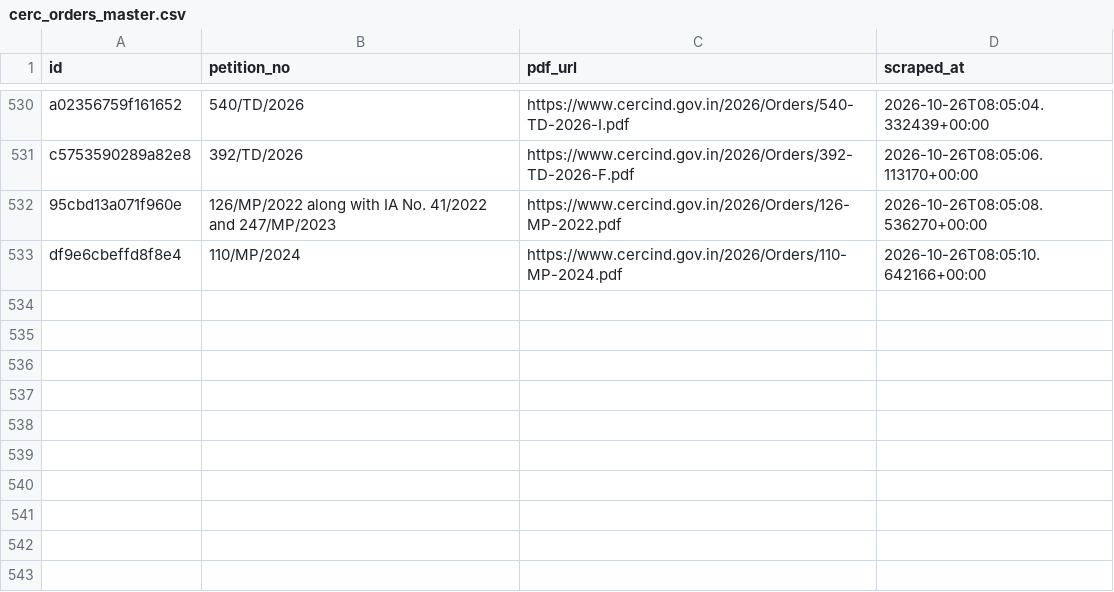
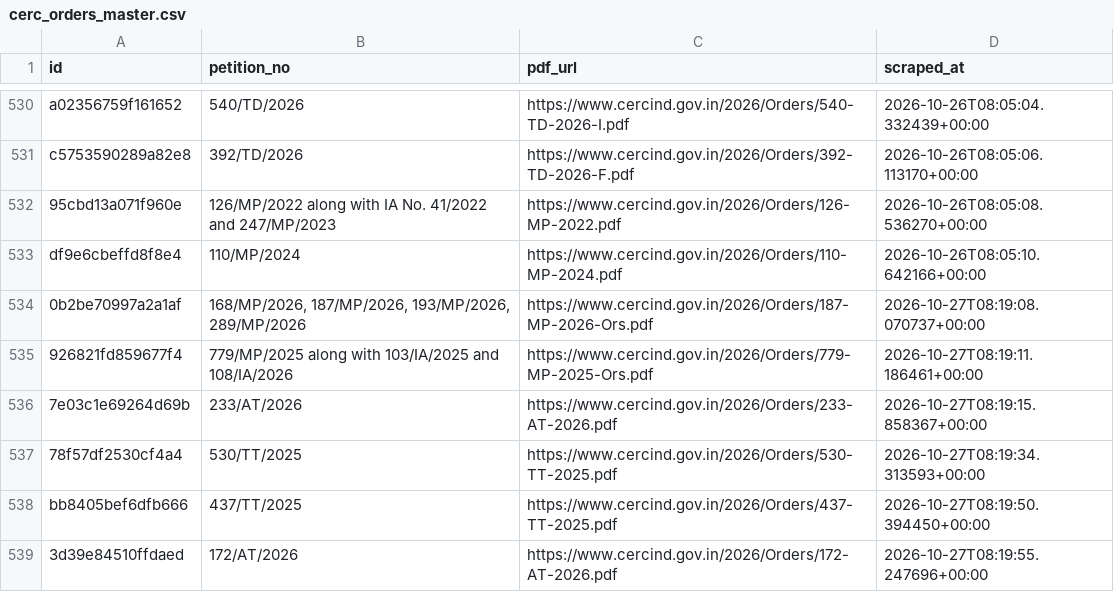
Before and after one commit to anannya-pramank/trilegal-cerc-updates, a CSV file: cerc/cerc_orders_master.csv, drawn as a sheet; only a part is shown, gaps mark what is left out; the diff names each change by its address in the sheet, - before the commit and + after, or states it on an @@ line.

```diff
--- a/cerc/cerc_orders_master.csv
+++ b/cerc/cerc_orders_master.csv
+row 534: 0b2be70997a2a1af | 168/MP/2026, 187/MP/2026, 193/MP/2026, 289/MP/2026 | https://www.cercind.gov.in/2026/Orders/187-MP-2026-Ors.pdf | 2026-10-27T08:19:08.070737+00:00
+row 535: 926821fd859677f4 | 779/MP/2025 along with 103/IA/2025 and 108/IA/2026 | https://www.cercind.gov.in/2026/Orders/779-MP-2025-Ors.pdf | 2026-10-27T08:19:11.186461+00:00
+row 536: 7e03c1e69264d69b | 233/AT/2026 | https://www.cercind.gov.in/2026/Orders/233-AT-2026.pdf | 2026-10-27T08:19:15.858367+00:00
+row 537: 78f57df2530cf4a4 | 530/TT/2025 | https://www.cercind.gov.in/2026/Orders/530-TT-2025.pdf | 2026-10-27T08:19:34.313593+00:00
+row 538: bb8405bef6dfb666 | 437/TT/2025 | https://www.cercind.gov.in/2026/Orders/437-TT-2025.pdf | 2026-10-27T08:19:50.394450+00:00
+row 539: 3d39e84510ffdaed | 172/AT/2026 | https://www.cercind.gov.in/2026/Orders/172-AT-2026.pdf | 2026-10-27T08:19:55.247696+00:00
```
Also changed, not shown: 2 other files.
